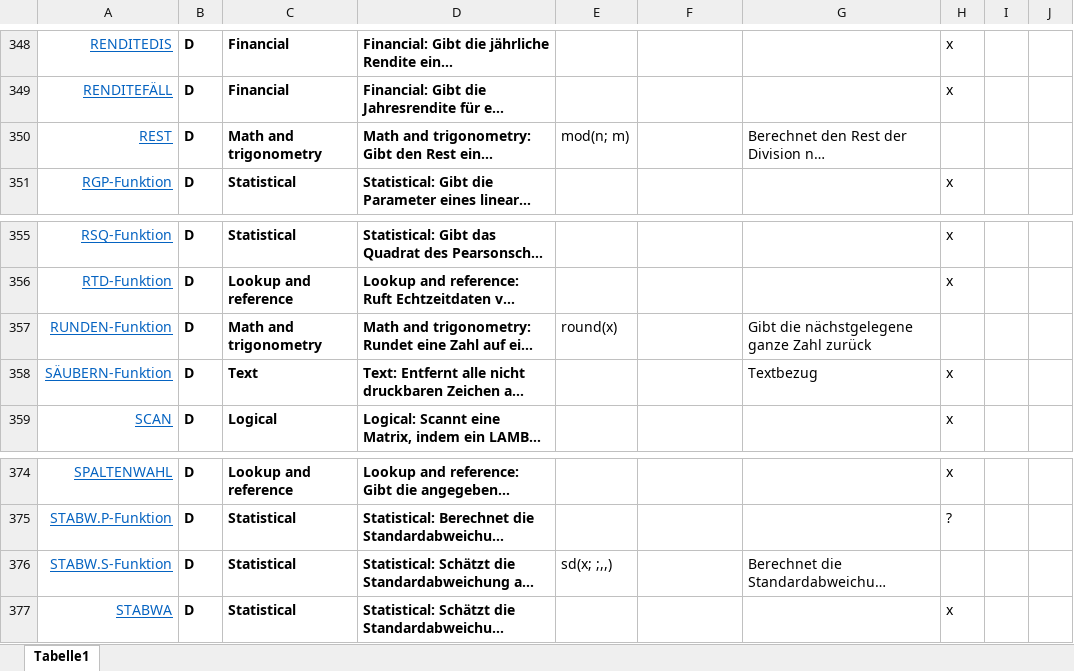
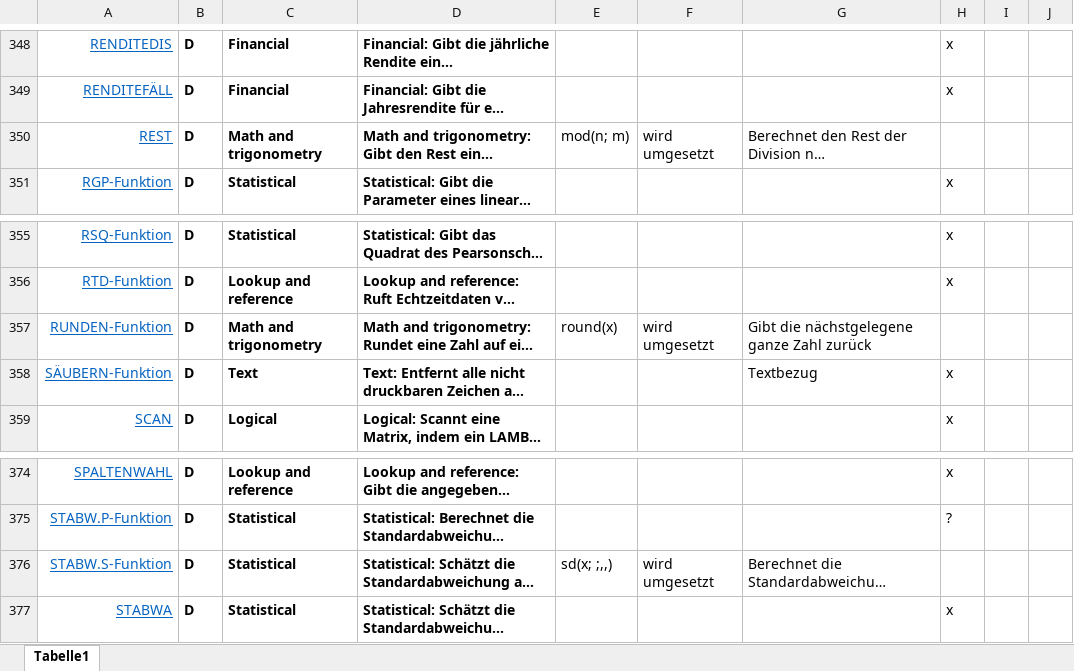
Before and after one commit to arithmico/arithmico, an Excel workbook: mgmt/Funktionsliste-Teamaufteilung.xlsx, sheet Tabelle1, drawn as a sheet; only a part is shown, gaps mark what is left out; long unchanged cells end in …; values as stored, in another font and other column widths than the file's, no borders; table styles not drawn; the diff covers the shown part only; the diff names each change by its address in the sheet, - before the commit and + after, or states it on an @@ line.

```diff
--- a/mgmt/Funktionsliste-Teamaufteilung.xlsx (sheet Tabelle1)
+++ b/mgmt/Funktionsliste-Teamaufteilung.xlsx (sheet Tabelle1)
-F350: (empty)
+F350: wird umgesetzt
-F357: (empty)
+F357: wird umgesetzt
-F376: (empty)
+F376: wird umgesetzt
```
Also changed, not shown: 11 edited cells elsewhere in this sheet.
